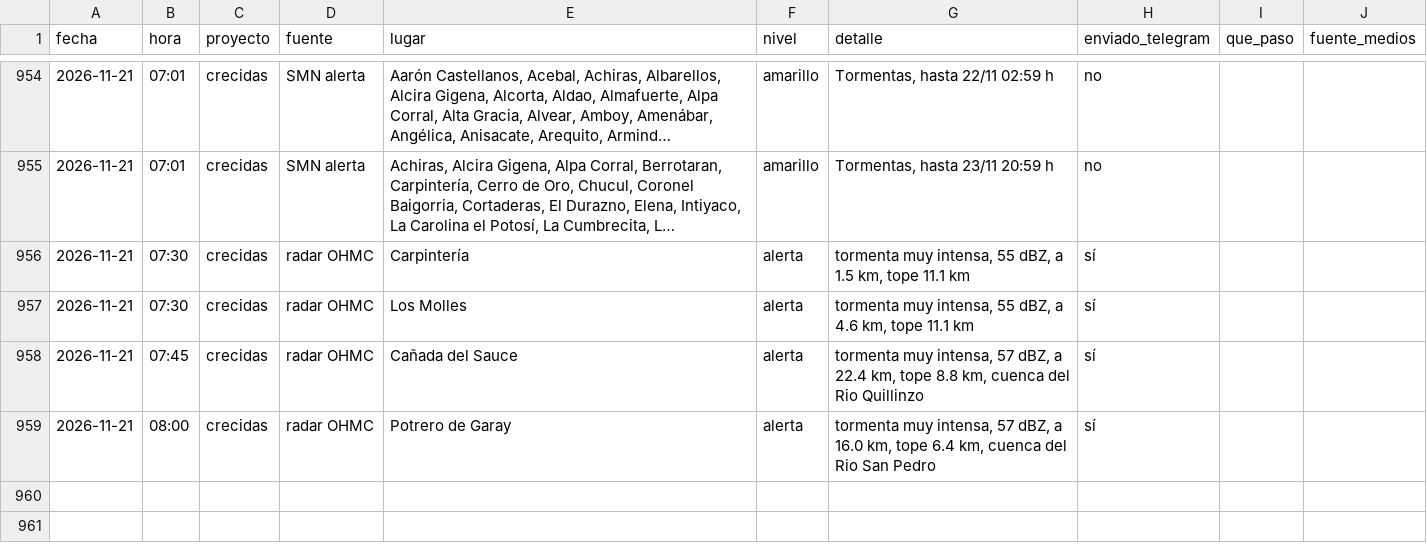
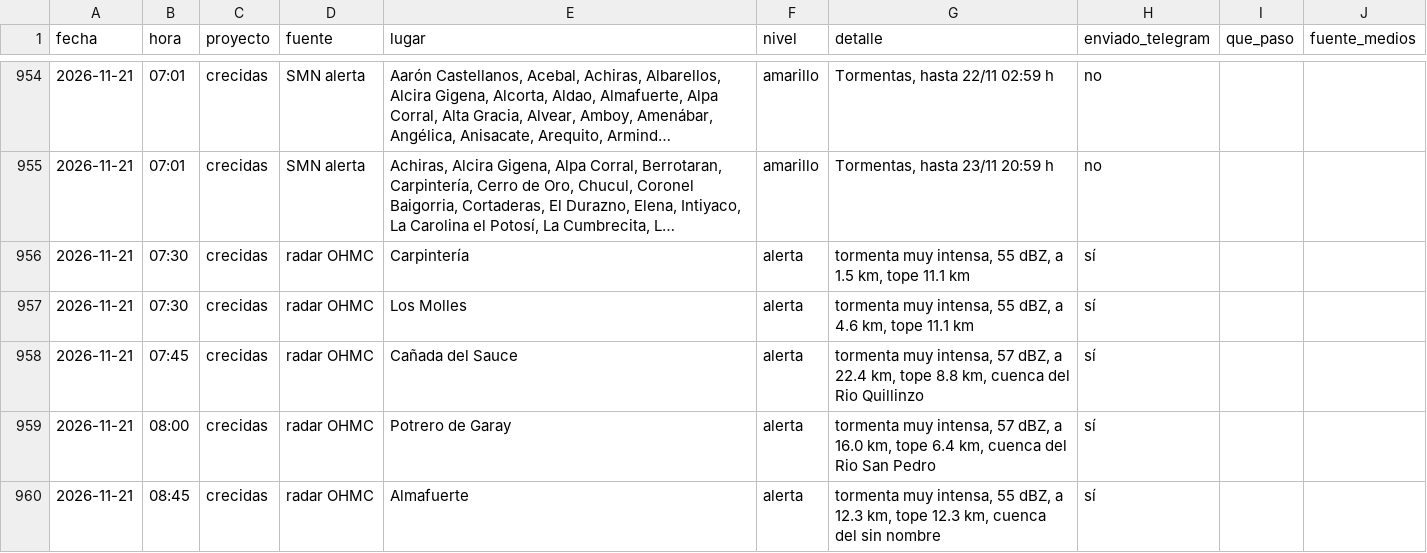
Before and after one commit to diegoesteve/predinun, a CSV file: data/historial_alarmas.csv, drawn as a sheet; only a part is shown, gaps mark what is left out; long unchanged cells end in ….

```diff
--- a/data/historial_alarmas.csv
+++ b/data/historial_alarmas.csv
@@ -959 +959,2 @@ fecha,hora,proyecto,fuente,lugar,nivel,detalle,enviado_telegram,que_paso,fuente_
 2026-11-21,08:00,crecidas,radar OHMC,Potrero de Garay,alerta,"tormenta muy intensa, 57 dBZ, a 16.0 km, tope 6.4 km, cuenca del Rio San Pedro",sí,,
+2026-11-21,08:45,crecidas,radar OHMC,Almafuerte,alerta,"tormenta muy intensa, 55 dBZ, a 12.3 km, tope 12.3 km, cuenca del sin nombre",sí,,
```
Also changed, not shown: 16 other files.
